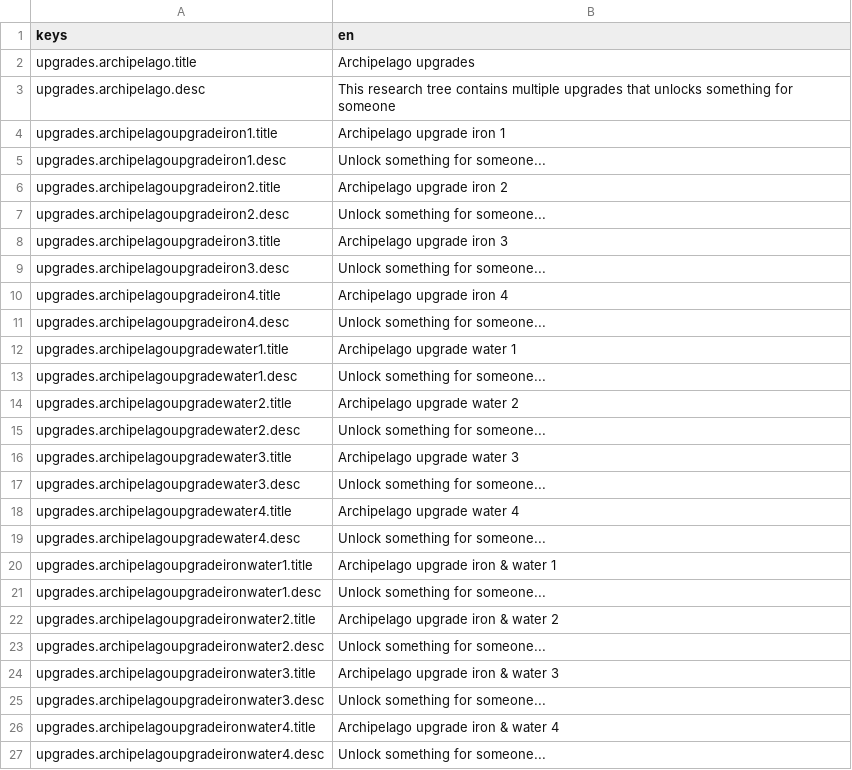
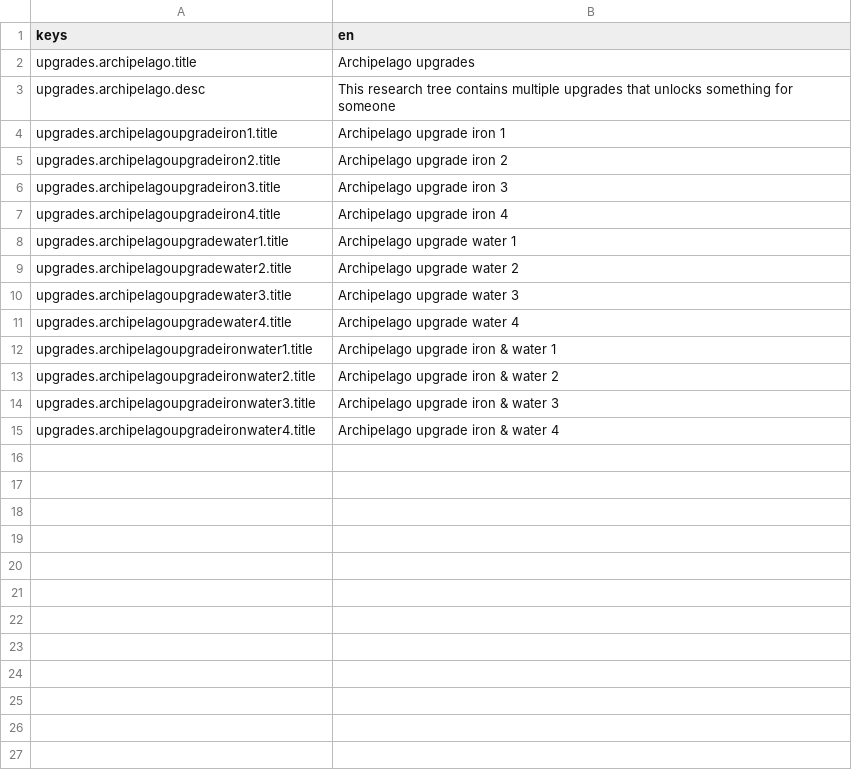
Before and after one commit to Arrcival/DomeKeeperArchipelago, a CSV file: Arrcival-Archipelago/localization/archipelago.csv, drawn as a sheet; the diff names each change by its address in the sheet, - before the commit and + after, or states it on an @@ line.

```diff
--- a/Arrcival-Archipelago/localization/archipelago.csv
+++ b/Arrcival-Archipelago/localization/archipelago.csv
-row 5: upgrades.archipelagoupgradeiron1.desc | Unlock something for someone...
-row 7: upgrades.archipelagoupgradeiron2.desc | Unlock something for someone...
-row 9: upgrades.archipelagoupgradeiron3.desc | Unlock something for someone...
-row 11: upgrades.archipelagoupgradeiron4.desc | Unlock something for someone...
-row 13: upgrades.archipelagoupgradewater1.desc | Unlock something for someone...
-row 15: upgrades.archipelagoupgradewater2.desc | Unlock something for someone...
-row 17: upgrades.archipelagoupgradewater3.desc | Unlock something for someone...
-row 19: upgrades.archipelagoupgradewater4.desc | Unlock something for someone...
-row 21: upgrades.archipelagoupgradeironwater1.desc | Unlock something for someone...
-row 23: upgrades.archipelagoupgradeironwater2.desc | Unlock something for someone...
-row 25: upgrades.archipelagoupgradeironwater3.desc | Unlock something for someone...
-row 27: upgrades.archipelagoupgradeironwater4.desc | Unlock something for someone...
```
Also changed, not shown: 15 other files.
